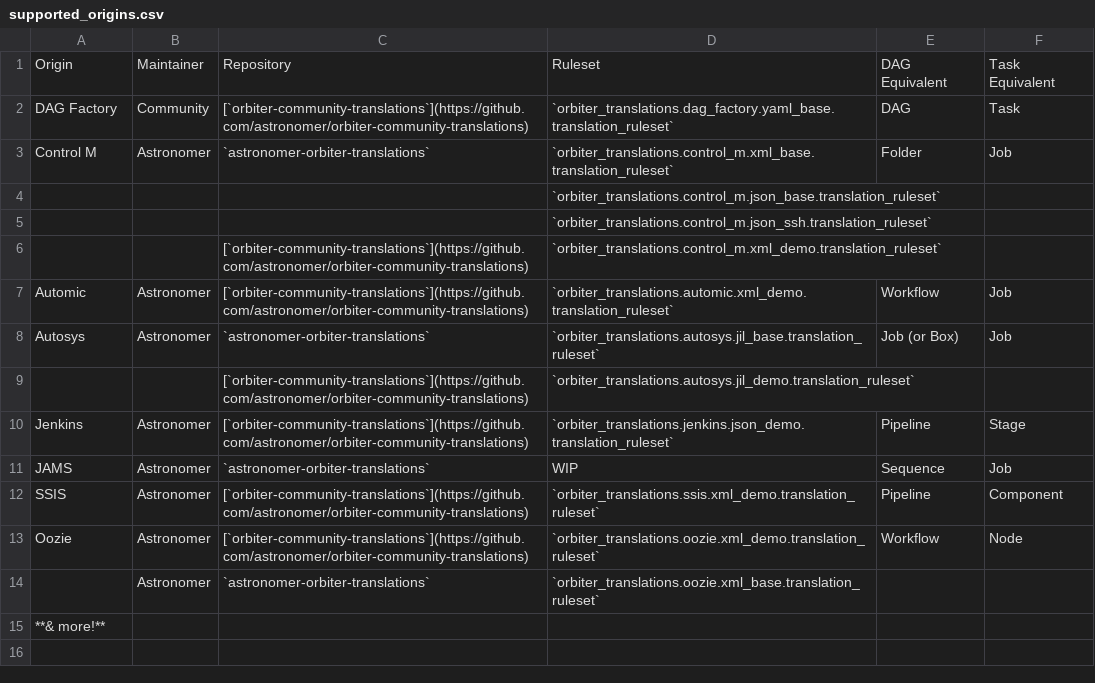
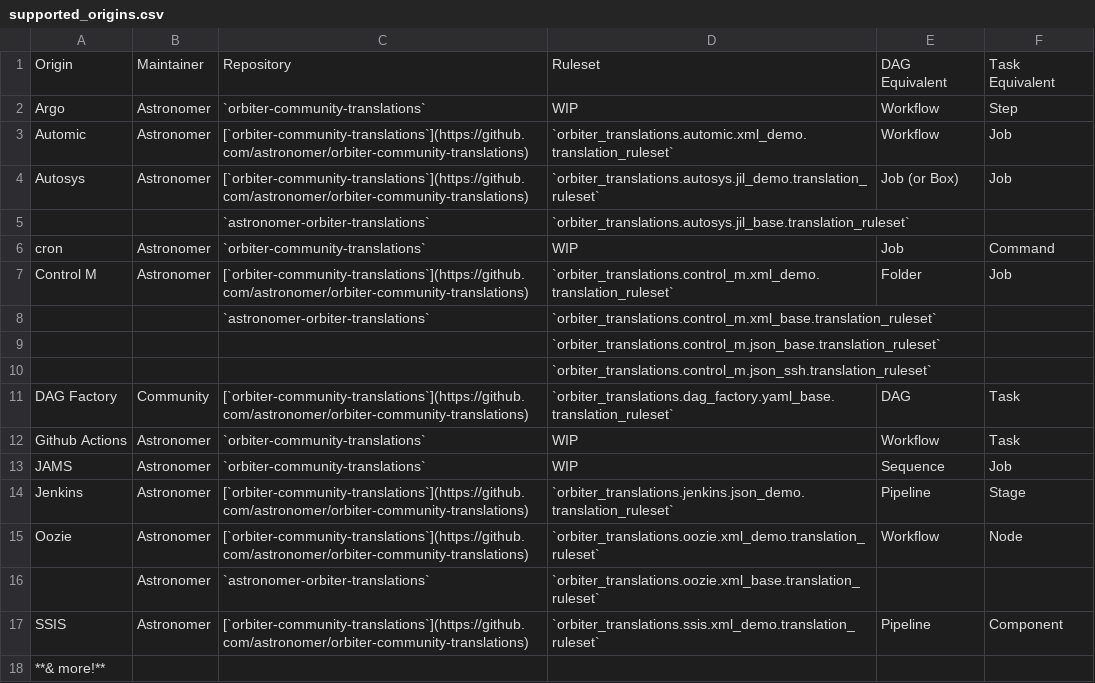
Before and after one commit to astronomer/orbiter, a CSV file: orbiter/assets/supported_origins.csv, drawn as a sheet; removed rows and columns are numbered as before the commit, all else as after; the diff names each change by its address in the sheet, - before the commit and + after, or states it on an @@ line.

Commit message:
doc: update + alpha-sort translations

```diff
--- a/orbiter/assets/supported_origins.csv
+++ b/orbiter/assets/supported_origins.csv
+row 2: Argo | Astronomer | `orbiter-community-translations` | WIP | Workflow | Step
@@ row 7 moved to row 3: Automic @@
+row 4: Autosys | Astronomer | [`orbiter-community-translations`](https://github.com/astronomer/orbiter-community-translations) | `orbiter_translations.autosys.jil_demo.translation_ruleset` | Job (or Box) | Job
+row 5:  |  | `astronomer-orbiter-translations` | `orbiter_translations.autosys.jil_base.translation_ruleset`
+row 6: cron | Astronomer | `orbiter-community-translations` | WIP | Job | Command
-C7: `astronomer-orbiter-translations`
+C7: [`orbiter-community-translations`](https://github.com/astronomer/orbiter-community-translations)
-D7: `orbiter_translations.control_m.xml_base.translation_ruleset`
+D7: `orbiter_translations.control_m.xml_demo.translation_ruleset`
+row 8:  |  | `astronomer-orbiter-translations` | `orbiter_translations.control_m.xml_base.translation_ruleset`
-row 6:  |  | [`orbiter-community-translations`](https://github.com/astronomer/orbiter-community-translations) | `orbiter_translations.control_m.xml_demo.translation_ruleset`
-row 8: Autosys | Astronomer | `astronomer-orbiter-translations` | `orbiter_translations.autosys.jil_base.translation_ruleset` | Job (or Box) | Job
-row 9:  |  | [`orbiter-community-translations`](https://github.com/astronomer/orbiter-community-translations) | `orbiter_translations.autosys.jil_demo.translation_ruleset`
@@ row 2 moved to row 11: DAG Factory @@
+row 12: Github Actions | Astronomer | `orbiter-community-translations` | WIP | Workflow | Task
+row 13: JAMS | Astronomer | `orbiter-community-translations` | WIP | Sequence | Job
-row 11: JAMS | Astronomer | `astronomer-orbiter-translations` | WIP | Sequence | Job
@@ row 12 moved to row 17: SSIS @@
```
